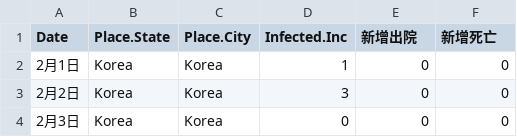
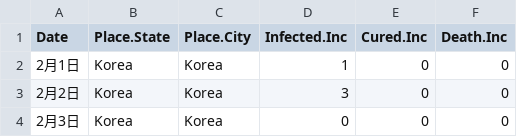
Before and after one commit to MHPIRIS/ransac, a CSV file: data/ncov_20200205.csv, drawn as a sheet; only a part is shown; the diff names each change by its address in the sheet, - before the commit and + after, or states it on an @@ line.

Commit message:
Update ncov_20200205.csv

```diff
--- a/data/ncov_20200205.csv
+++ b/data/ncov_20200205.csv
-E1: 新增出院
+E1: Cured.Inc
-F1: 新增死亡
+F1: Death.Inc
```
